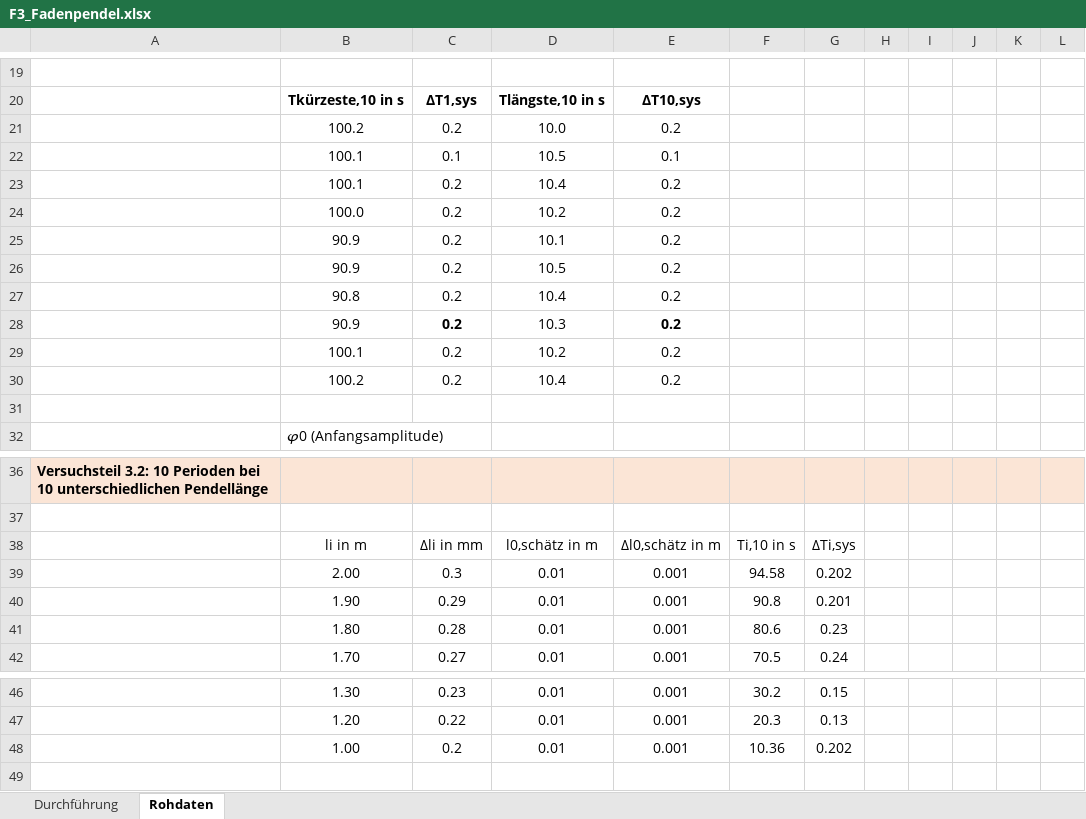
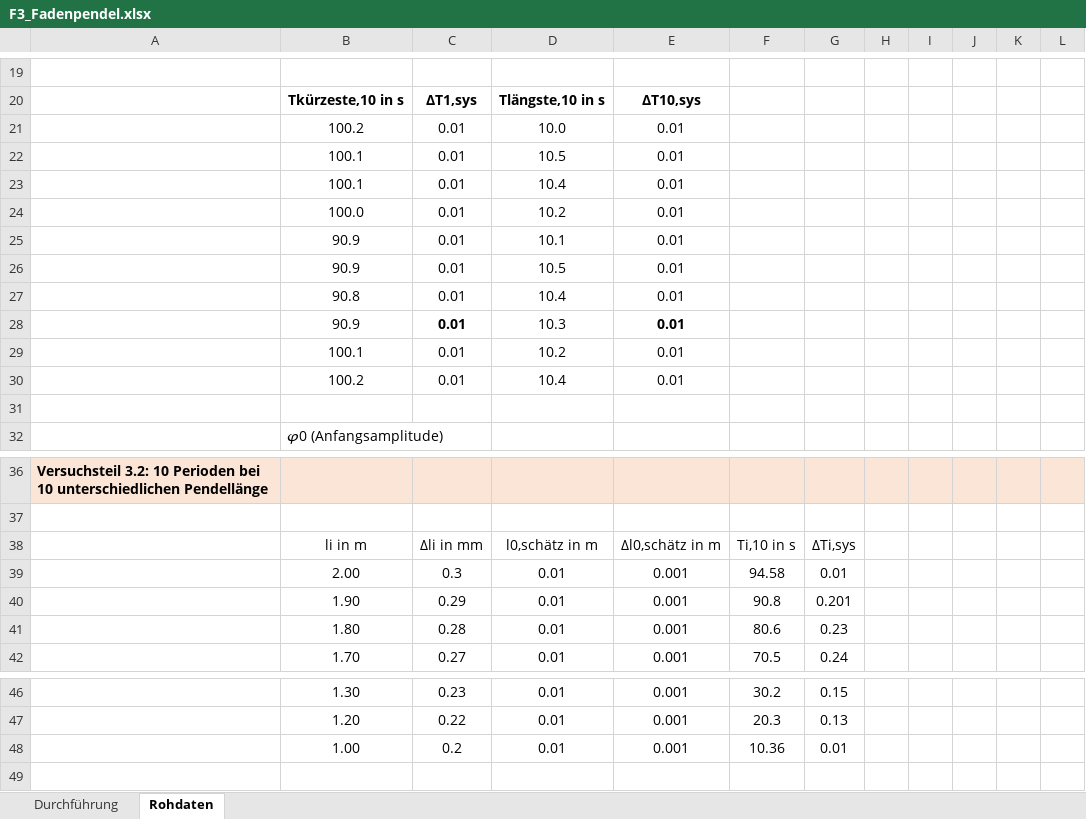
Before and after one commit to huyenanh-nguyen/MB14_Classical_mechanics, an Excel workbook: Pendulum/F3_Fadenpendel.xlsx, sheet Rohdaten, drawn as a sheet; only a part is shown, gaps mark what is left out; values as stored, in another font and other column widths than the file's, no borders; table styles not drawn; the diff names each change by its address in the sheet, - before the commit and + after, or states it on an @@ line.

```diff
--- a/Pendulum/F3_Fadenpendel.xlsx (sheet Rohdaten)
+++ b/Pendulum/F3_Fadenpendel.xlsx (sheet Rohdaten)
-C21: 0.2
+C21: 0.01
-E21: 0.2
+E21: 0.01
-C22: 0.1
+C22: 0.01
-E22: 0.1
+E22: 0.01
-C23:C30: 0.2
+C23:C30: 0.01
-E23:E30: 0.2
+E23:E30: 0.01
-G39: 0.202
+G39: 0.01
-G48: 0.202
+G48: 0.01
```
Also changed, not shown: 3 other files.
